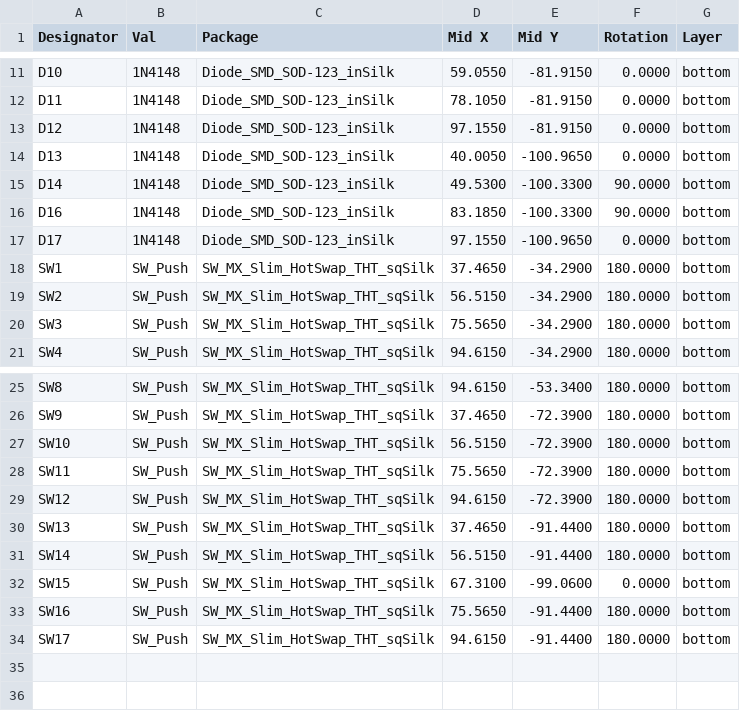
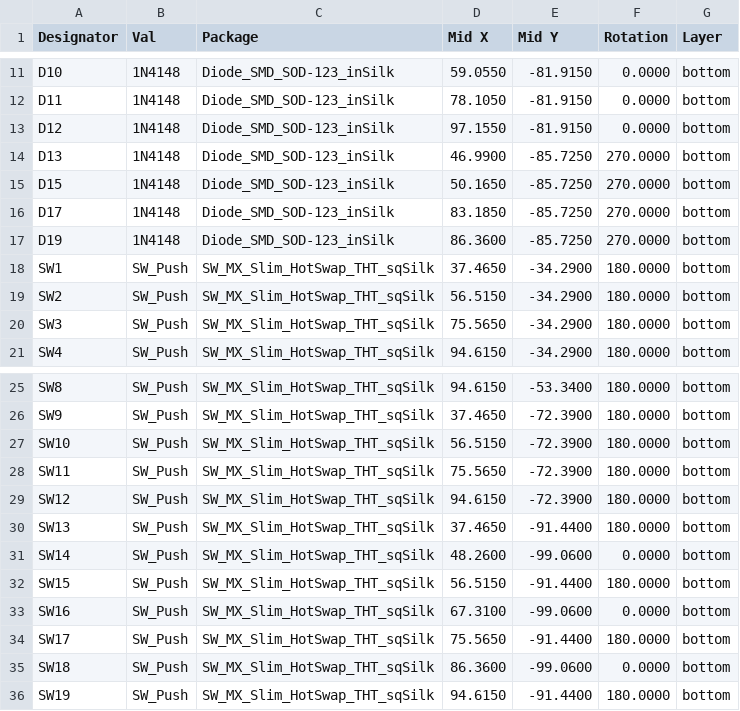
Before and after one commit to lambdakb/keyboard-lk16c, a CSV file: output/pcb/fabrication/jlcpcb/lk16c-pcb_cpl_jlcpcb.csv, drawn as a sheet; only a part is shown, gaps mark what is left out.

Commit message:
Add ability to use 2× 2U Spacebars as the bottom row (#3)
* Add ability to use 2× 2U Spacebars as the bottom row
* Move Fab DataMatrix footprint
* Add plate variant for 2space
* Fix mounting hole paste

```diff
--- a/output/pcb/fabrication/jlcpcb/lk16c-pcb_cpl_jlcpcb.csv
+++ b/output/pcb/fabrication/jlcpcb/lk16c-pcb_cpl_jlcpcb.csv
@@ -13,6 +13,6 @@ Designator,Val,Package,Mid X,Mid Y,Rotation,Layer
 "D12","1N4148","Diode_SMD_SOD-123_inSilk",97.1550,-81.9150,0.0000,bottom
-"D13","1N4148","Diode_SMD_SOD-123_inSilk",40.0050,-100.9650,0.0000,bottom
-"D14","1N4148","Diode_SMD_SOD-123_inSilk",49.5300,-100.3300,90.0000,bottom
-"D16","1N4148","Diode_SMD_SOD-123_inSilk",83.1850,-100.3300,90.0000,bottom
-"D17","1N4148","Diode_SMD_SOD-123_inSilk",97.1550,-100.9650,0.0000,bottom
+"D13","1N4148","Diode_SMD_SOD-123_inSilk",46.9900,-85.7250,270.0000,bottom
+"D15","1N4148","Diode_SMD_SOD-123_inSilk",50.1650,-85.7250,270.0000,bottom
+"D17","1N4148","Diode_SMD_SOD-123_inSilk",83.1850,-85.7250,270.0000,bottom
+"D19","1N4148","Diode_SMD_SOD-123_inSilk",86.3600,-85.7250,270.0000,bottom
 "SW1","SW_Push","SW_MX_Slim_HotSwap_THT_sqSilk",37.4650,-34.2900,180.0000,bottom
@@ -30,5 +30,7 @@ Designator,Val,Package,Mid X,Mid Y,Rotation,Layer
 "SW13","SW_Push","SW_MX_Slim_HotSwap_THT_sqSilk",37.4650,-91.4400,180.0000,bottom
-"SW14","SW_Push","SW_MX_Slim_HotSwap_THT_sqSilk",56.5150,-91.4400,180.0000,bottom
-"SW15","SW_Push","SW_MX_Slim_HotSwap_THT_sqSilk",67.3100,-99.0600,0.0000,bottom
-"SW16","SW_Push","SW_MX_Slim_HotSwap_THT_sqSilk",75.5650,-91.4400,180.0000,bottom
-"SW17","SW_Push","SW_MX_Slim_HotSwap_THT_sqSilk",94.6150,-91.4400,180.0000,bottom
+"SW14","SW_Push","SW_MX_Slim_HotSwap_THT_sqSilk",48.2600,-99.0600,0.0000,bottom
+"SW15","SW_Push","SW_MX_Slim_HotSwap_THT_sqSilk",56.5150,-91.4400,180.0000,bottom
+"SW16","SW_Push","SW_MX_Slim_HotSwap_THT_sqSilk",67.3100,-99.0600,0.0000,bottom
+"SW17","SW_Push","SW_MX_Slim_HotSwap_THT_sqSilk",75.5650,-91.4400,180.0000,bottom
+"SW18","SW_Push","SW_MX_Slim_HotSwap_THT_sqSilk",86.3600,-99.0600,0.0000,bottom
+"SW19","SW_Push","SW_MX_Slim_HotSwap_THT_sqSilk",94.6150,-91.4400,180.0000,bottom
```
Also changed, not shown: output/pcb/fabrication/jlcpcb/lk16c-pcb_bom_jlcpcb.csv, 35 other files.
